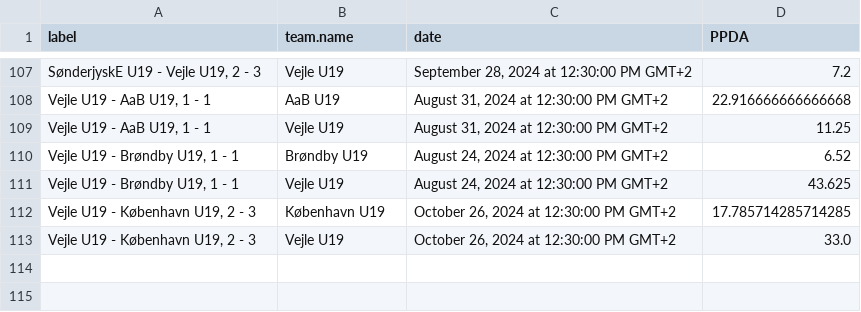
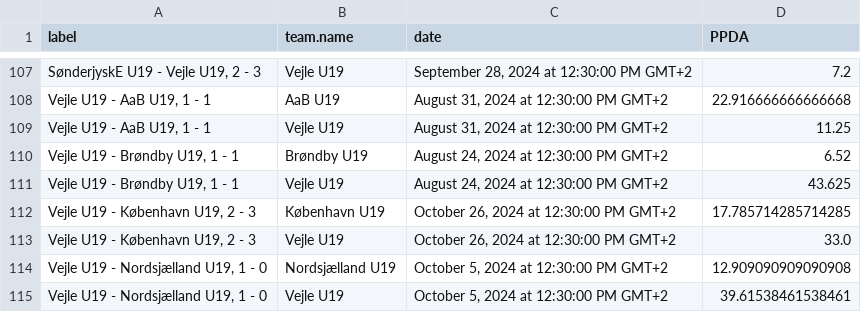
Before and after one commit to AC-Horsens/AC-Horsens-U19, a CSV file: PPDA.csv, drawn as a sheet; only a part is shown, gaps mark what is left out; the diff names each change by its address in the sheet, - before the commit and + after, or states it on an @@ line.

```diff
--- a/PPDA.csv
+++ b/PPDA.csv
+row 114: Vejle U19 - Nordsjælland U19, 1 - 0 | Nordsjælland U19 | October 5, 2024 at 12:30:00 PM GMT+2 | 12.909090909090908
+row 115: Vejle U19 - Nordsjælland U19, 1 - 0 | Vejle U19 | October 5, 2024 at 12:30:00 PM GMT+2 | 39.61538461538461
```
Also changed, not shown: dangerzone_entries.csv, groundduels_per_player.csv, 14 other files.
